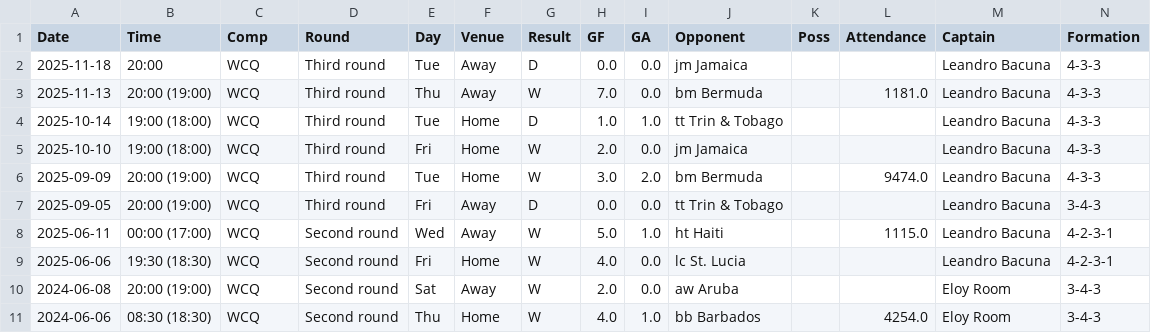
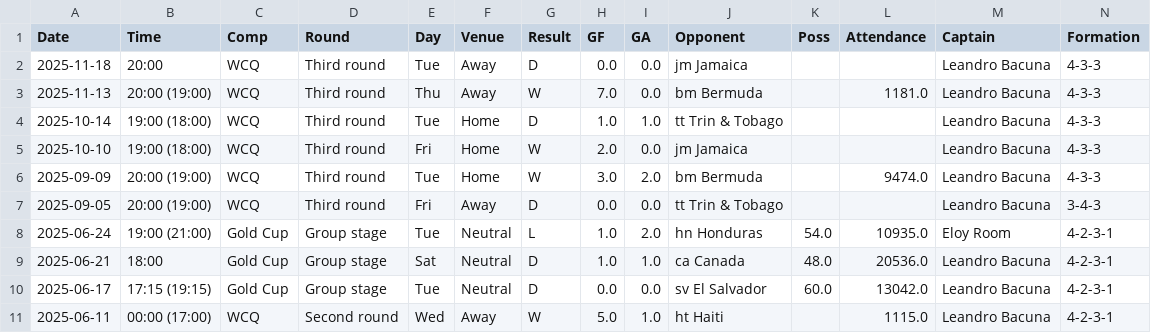
Before and after one commit to Camilo-PM/2026-world-cup-group-e-analysis, a CSV file: data/raw/curacao_last_10.csv, drawn as a sheet; only a part is shown; removed rows and columns are numbered as before the commit, all else as after; rows hold the shown columns only; the diff names each change by its address in the sheet, - before the commit and + after, or states it on an @@ line.

```diff
--- a/data/raw/curacao_last_10.csv
+++ b/data/raw/curacao_last_10.csv
+row 8: 2025-06-24 | 19:00 (21:00) | Gold Cup | Group stage | Tue | Neutral | L | 1.0 | 2.0 | hn Honduras | 54.0 | 10935.0 | Eloy Room | 4-2-3-1
+row 9: 2025-06-21 | 18:00 | Gold Cup | Group stage | Sat | Neutral | D | 1.0 | 1.0 | ca Canada | 48.0 | 20536.0 | Leandro Bacuna | 4-2-3-1
+row 10: 2025-06-17 | 17:15 (19:15) | Gold Cup | Group stage | Tue | Neutral | D | 0.0 | 0.0 | sv El Salvador | 60.0 | 13042.0 | Leandro Bacuna | 4-2-3-1
-row 9: 2025-06-06 | 19:30 (18:30) | WCQ | Second round | Fri | Home | W | 4.0 | 0.0 | lc St. Lucia |  |  | Leandro Bacuna | 4-2-3-1
-row 10: 2024-06-08 | 20:00 (19:00) | WCQ | Second round | Sat | Away | W | 2.0 | 0.0 | aw Aruba |  |  | Eloy Room | 3-4-3
-row 11: 2024-06-06 | 08:30 (18:30) | WCQ | Second round | Thu | Home | W | 4.0 | 1.0 | bb Barbados |  | 4254.0 | Eloy Room | 3-4-3
```
Also changed, not shown: data/final/grupo_e_summary.csv, data/final/grupo_e_summary_tableau.csv, 26 other files.
